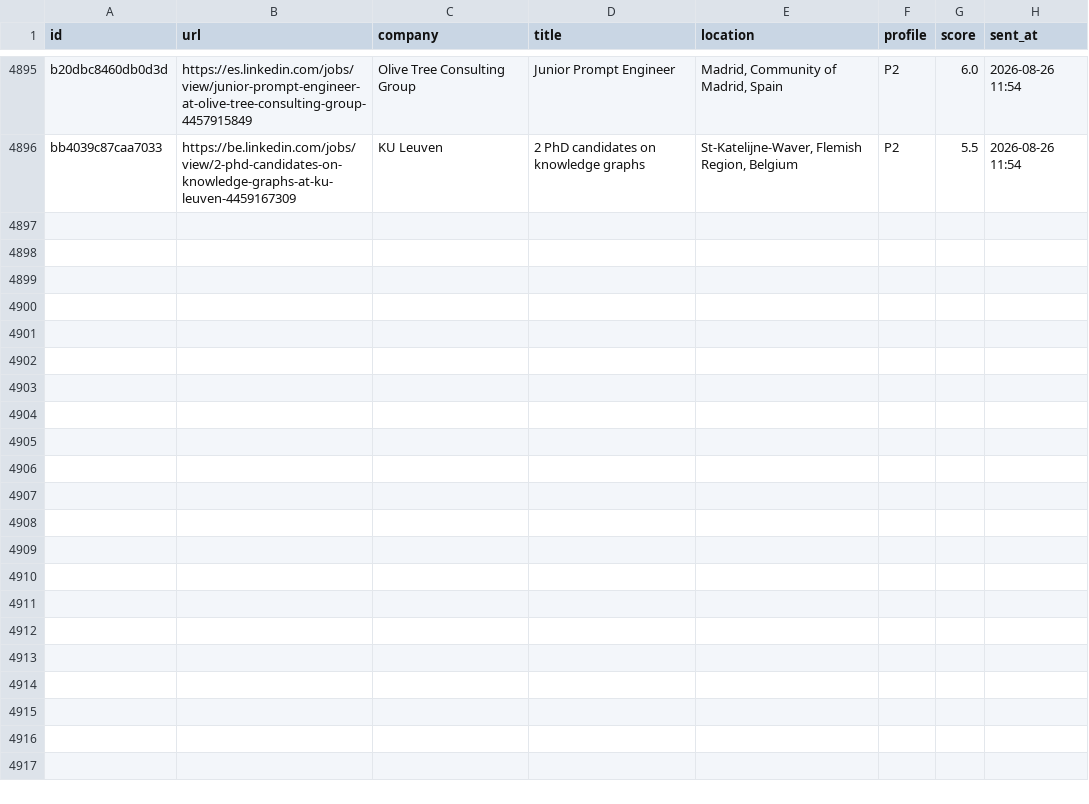
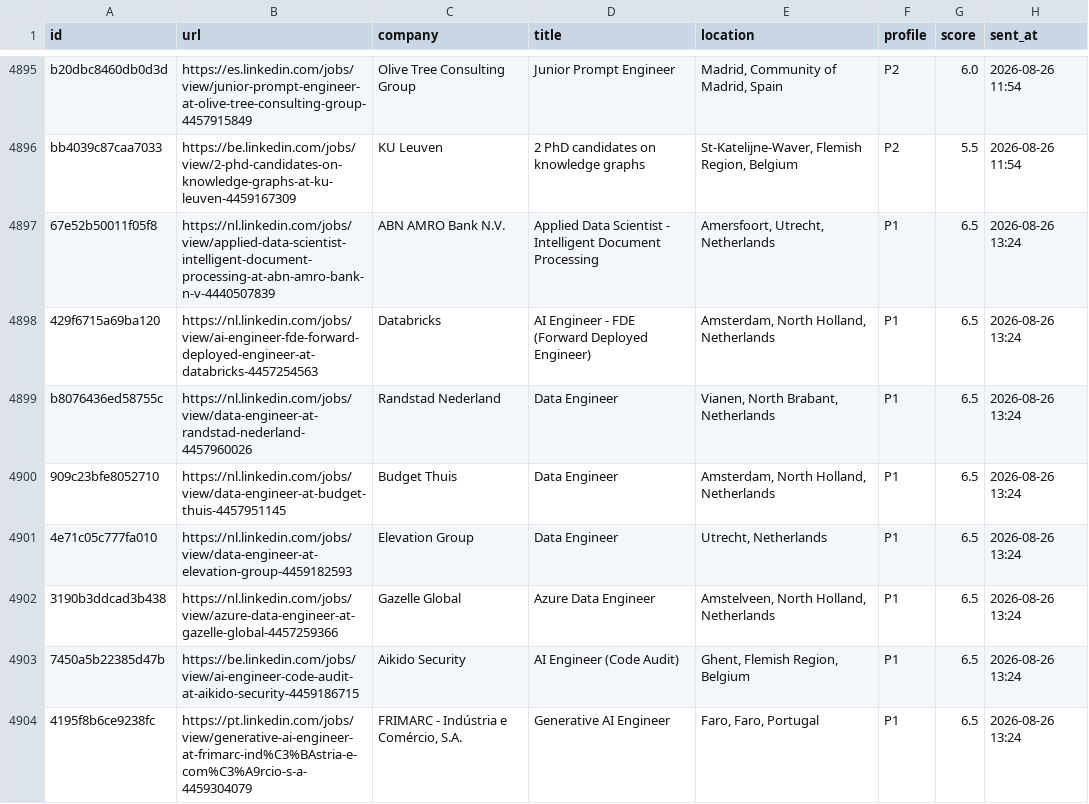
Before and after one commit to semihalperdundar/career-ops-agent, a TSV file: data/telegram-sent.tsv, drawn as a sheet; only a part is shown, gaps mark what is left out; the diff covers the shown part only.

```diff
--- a/data/telegram-sent.tsv
+++ b/data/telegram-sent.tsv
@@ -4896 +4896,9 @@ b20dbc8460db0d3d	https://es.linkedin.com/jobs/view/junior-prompt-engineer-at-oli
 bb4039c87caa7033	https://be.linkedin.com/jobs/view/2-phd-candidates-on-knowledge-graphs-at-ku-leuven-4459167309	KU Leuven	2 PhD candidates on knowledge graphs	St-Katelijne-Waver, Flemish Region, Belgium	P2	5.5	2026-08-26 11:54
+67e52b50011f05f8	https://nl.linkedin.com/jobs/view/applied-data-scientist-intelligent-document-processing-at-abn-amro-bank-n-v-4440507839	ABN AMRO Bank N.V.	Applied Data Scientist - Intelligent Document Processing	Amersfoort, Utrecht, Netherlands	P1	6.5	2026-08-26 13:24
+429f6715a69ba120	https://nl.linkedin.com/jobs/view/ai-engineer-fde-forward-deployed-engineer-at-databricks-4457254563	Databricks	AI Engineer - FDE (Forward Deployed Engineer)	Amsterdam, North Holland, Netherlands	P1	6.5	2026-08-26 13:24
+b8076436ed58755c	https://nl.linkedin.com/jobs/view/data-engineer-at-randstad-nederland-4457960026	Randstad Nederland	Data Engineer	Vianen, North Brabant, Netherlands	P1	6.5	2026-08-26 13:24
+909c23bfe8052710	https://nl.linkedin.com/jobs/view/data-engineer-at-budget-thuis-4457951145	Budget Thuis	Data Engineer	Amsterdam, North Holland, Netherlands	P1	6.5	2026-08-26 13:24
+4e71c05c777fa010	https://nl.linkedin.com/jobs/view/data-engineer-at-elevation-group-4459182593	Elevation Group	Data Engineer	Utrecht, Netherlands	P1	6.5	2026-08-26 13:24
+3190b3ddcad3b438	https://nl.linkedin.com/jobs/view/azure-data-engineer-at-gazelle-global-4457259366	Gazelle Global	Azure Data Engineer	Amstelveen, North Holland, Netherlands	P1	6.5	2026-08-26 13:24
+7450a5b22385d47b	https://be.linkedin.com/jobs/view/ai-engineer-code-audit-at-aikido-security-4459186715	Aikido Security	AI Engineer (Code Audit)	Ghent, Flemish Region, Belgium	P1	6.5	2026-08-26 13:24
+4195f8b6ce9238fc	https://pt.linkedin.com/jobs/view/generative-ai-engineer-at-frimarc-ind%C3%BAstria-e-com%C3%A9rcio-s-a-4459304079	FRIMARC - Indústria e Comércio, S.A.	Generative AI Engineer	Faro, Faro, Portugal	P1	6.5	2026-08-26 13:24
```
Also changed, not shown: 7 added rows elsewhere in this file, data/telegram-archive.tsv, 2 other files.
